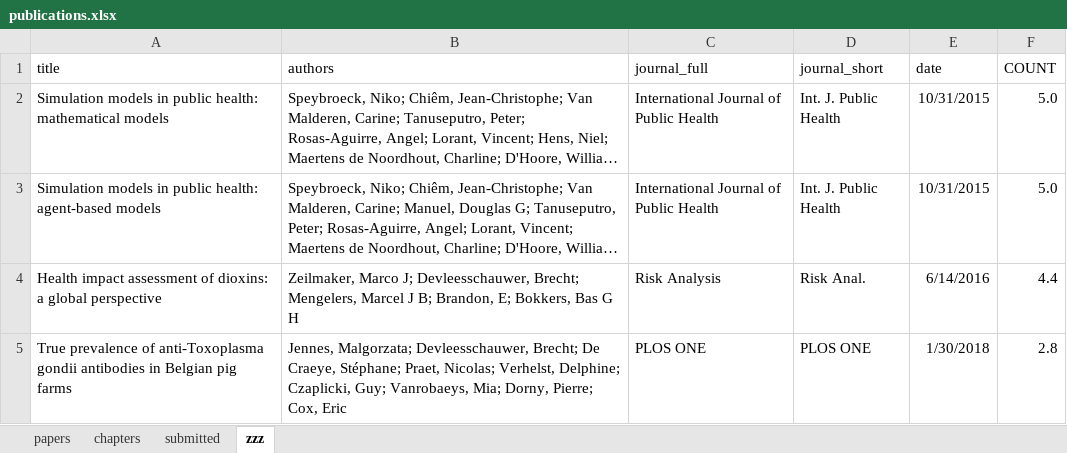
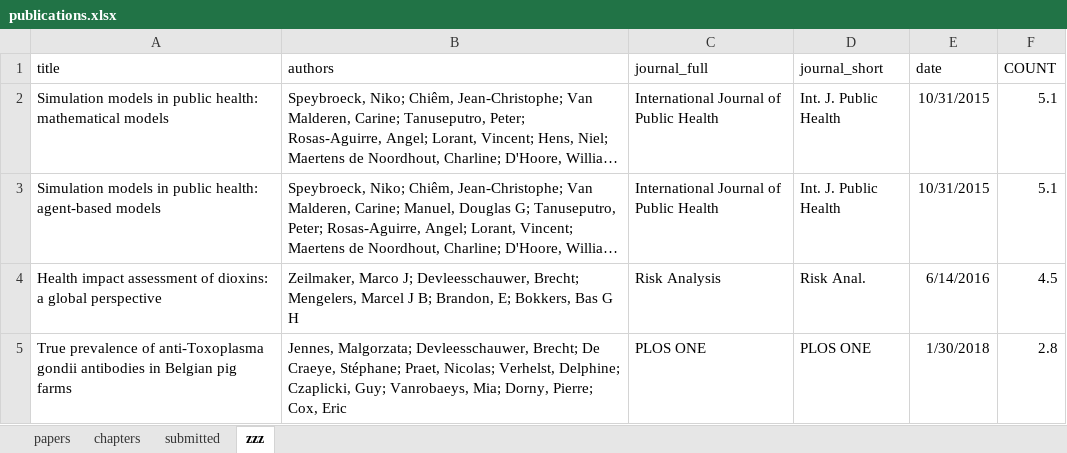
Before and after one commit to brechtdv/vitae, an Excel workbook: publications.xlsx, sheet zzz, drawn as a sheet; long unchanged cells end in …; values as stored, in another font and other column widths than the file's, no borders; table styles not drawn; the diff names each change by its address in the sheet, - before the commit and + after, or states it on an @@ line.

```diff
--- a/publications.xlsx (sheet zzz)
+++ b/publications.xlsx (sheet zzz)
-F2:F3 (COUNT): 5.0
+F2:F3 (COUNT): 5.1
-F4 (COUNT): 4.4
+F4 (COUNT): 4.5
```
Also changed, not shown: sheet submitted, sheet papers, 2 other files.
